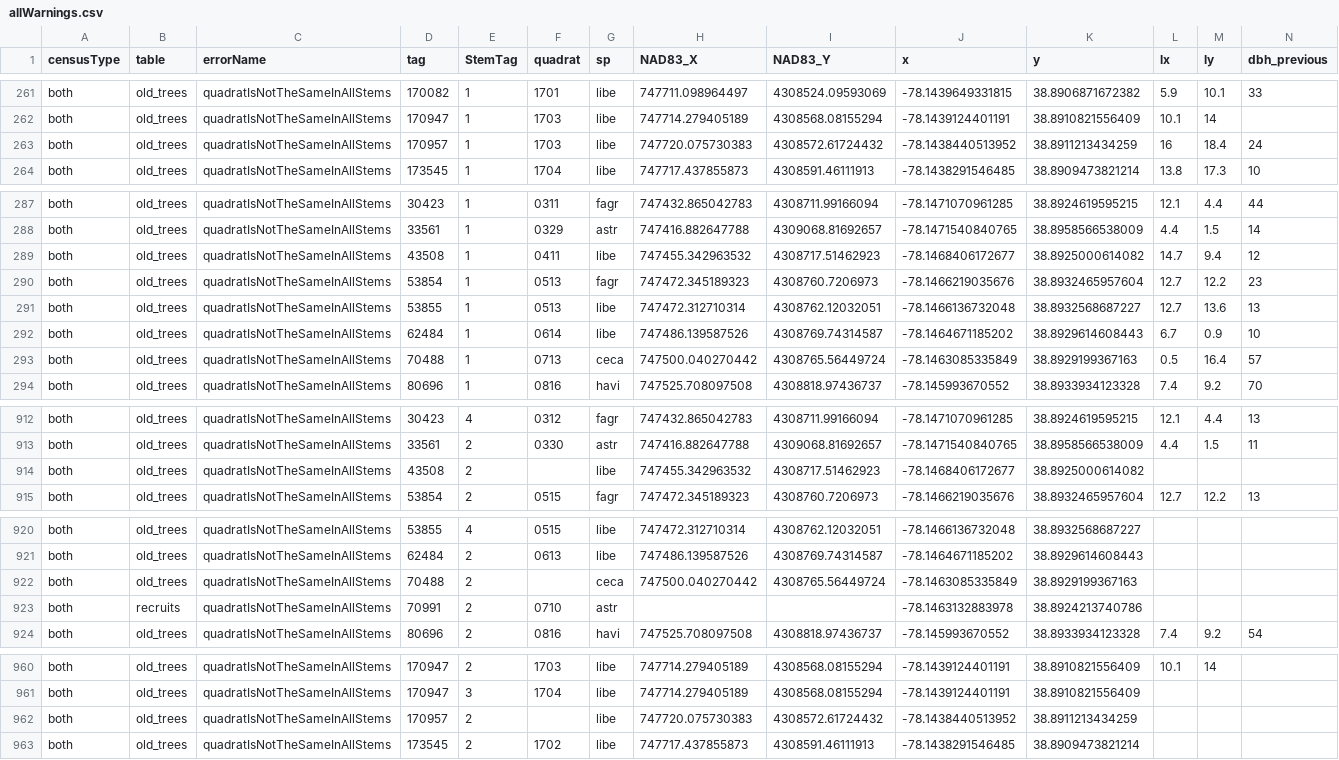
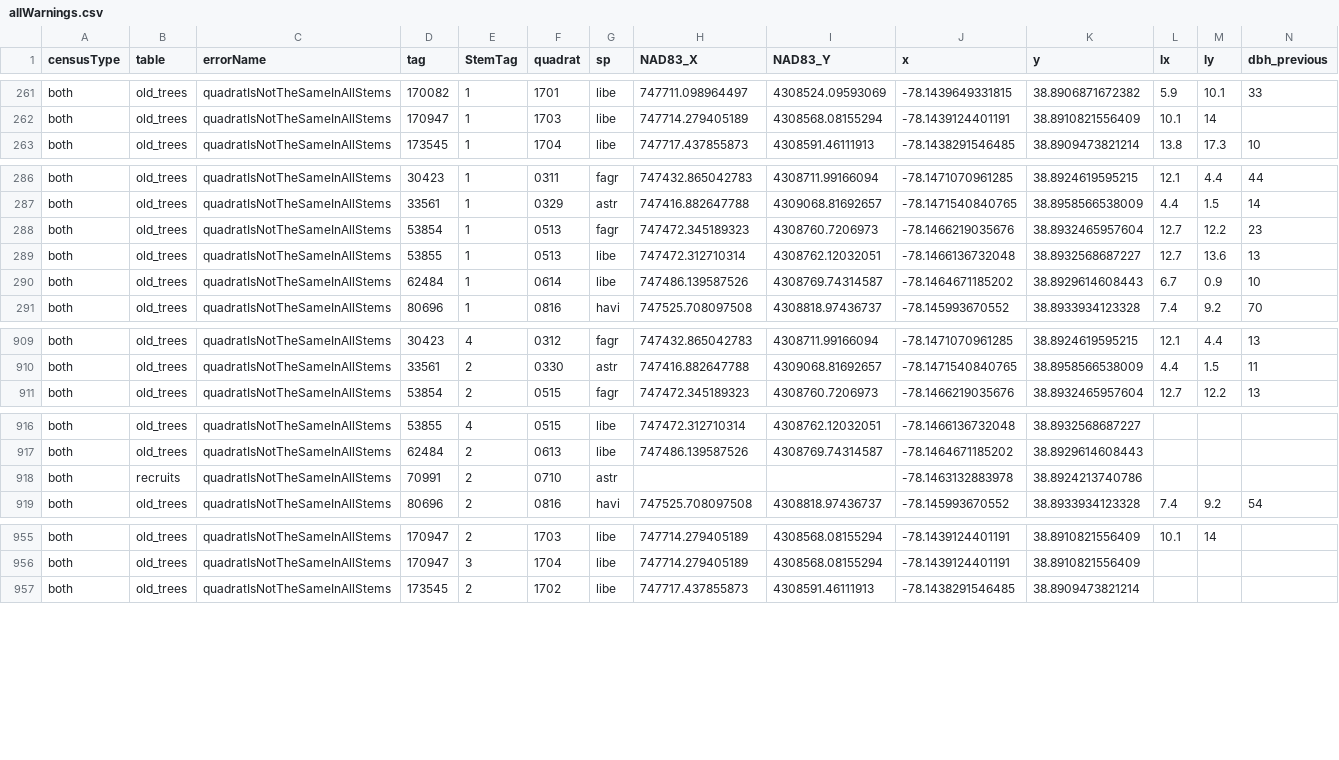
Before and after one commit to SCBI-ForestGEO/2023census, a CSV file: QAQC_reports/allWarnings.csv, drawn as a sheet; only a part is shown, gaps mark what is left out; rows hold the shown columns only; the diff names each change by its address in the sheet, - before the commit and + after, or states it on an @@ line.

```diff
--- a/QAQC_reports/allWarnings.csv
+++ b/QAQC_reports/allWarnings.csv
-row 263: both | old_trees | quadratIsNotTheSameInAllStems | 170957 | 1 | 1703 | libe | 747720.075730383 | 4308572.61724432 | -78.1438440513952 | 38.8911213434259 | 16 | 18.4 | 24
-row 289: both | old_trees | quadratIsNotTheSameInAllStems | 43508 | 1 | 0411 | libe | 747455.342963532 | 4308717.51462923 | -78.1468406172677 | 38.8925000614082 | 14.7 | 9.4 | 12
-row 293: both | old_trees | quadratIsNotTheSameInAllStems | 70488 | 1 | 0713 | ceca | 747500.040270442 | 4308765.56449724 | -78.1463085335849 | 38.8929199367163 | 0.5 | 16.4 | 57
-row 914: both | old_trees | quadratIsNotTheSameInAllStems | 43508 | 2 |  | libe | 747455.342963532 | 4308717.51462923 | -78.1468406172677 | 38.8925000614082
-row 922: both | old_trees | quadratIsNotTheSameInAllStems | 70488 | 2 |  | ceca | 747500.040270442 | 4308765.56449724 | -78.1463085335849 | 38.8929199367163
-row 962: both | old_trees | quadratIsNotTheSameInAllStems | 170957 | 2 |  | libe | 747720.075730383 | 4308572.61724432 | -78.1438440513952 | 38.8911213434259
```
Also changed, not shown: QAQC_reports/DailyRate.csv, QAQC_reports/quadErrorSummary.csv, 5 other files.
